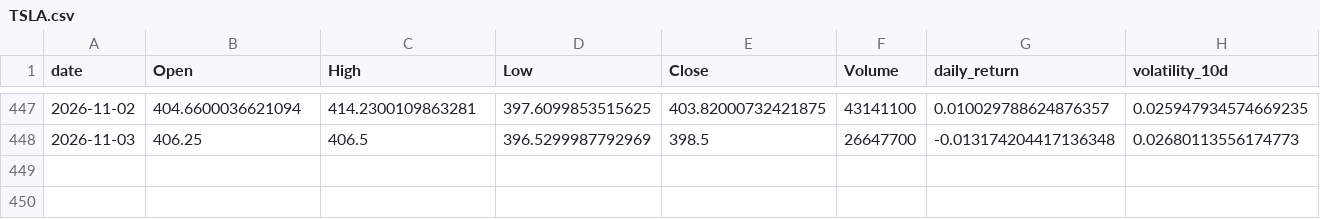
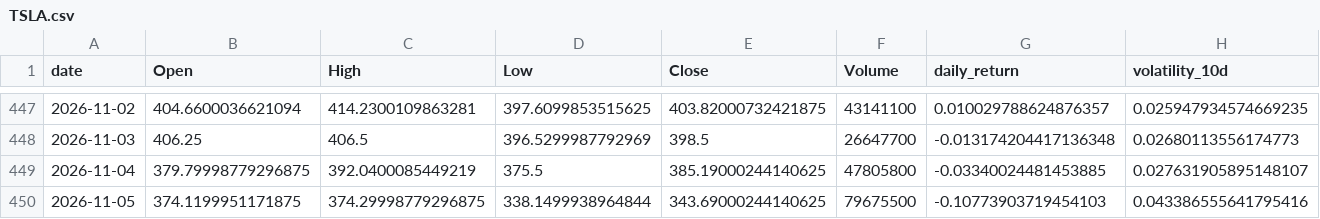
Before and after one commit to Gasthorn/Projet4A_PredictionsBoursieres, a CSV file: data/TSLA.csv, drawn as a sheet; only a part is shown, gaps mark what is left out; rows hold the shown columns only; the diff names each change by its address in the sheet, - before the commit and + after, or states it on an @@ line.

```diff
--- a/data/TSLA.csv
+++ b/data/TSLA.csv
+row 449: 2026-11-04 | 379.79998779296875 | 392.0400085449219 | 375.5 | 385.19000244140625 | 47805800 | -0.03340024481453885 | 0.027631905895148107
+row 450: 2026-11-05 | 374.1199951171875 | 374.29998779296875 | 338.1499938964844 | 343.69000244140625 | 79675500 | -0.10773903719454103 | 0.043386555641795416
```
Also changed, not shown: data/ALL_ACTIONS.csv, data/AMZN.csv, 6 other files.
